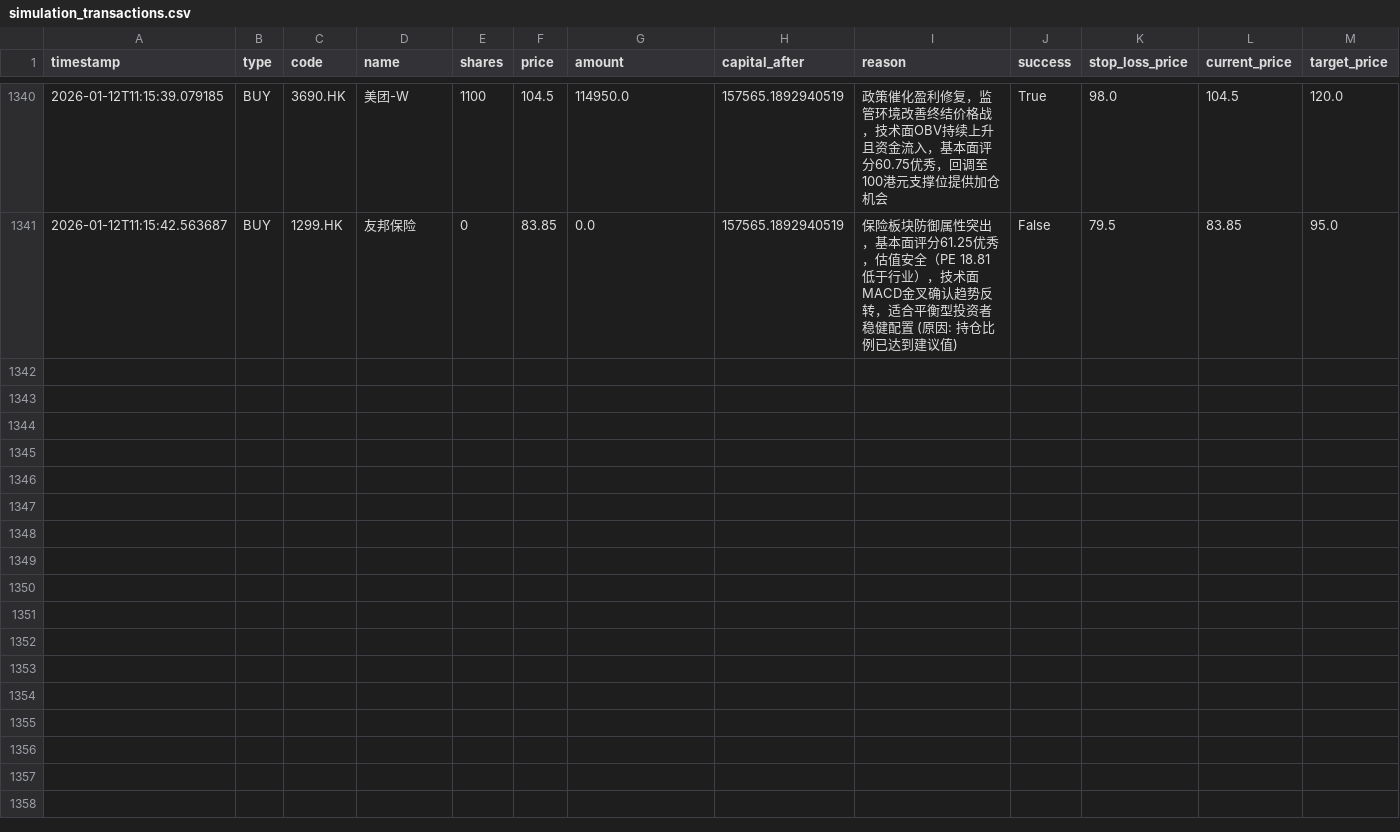
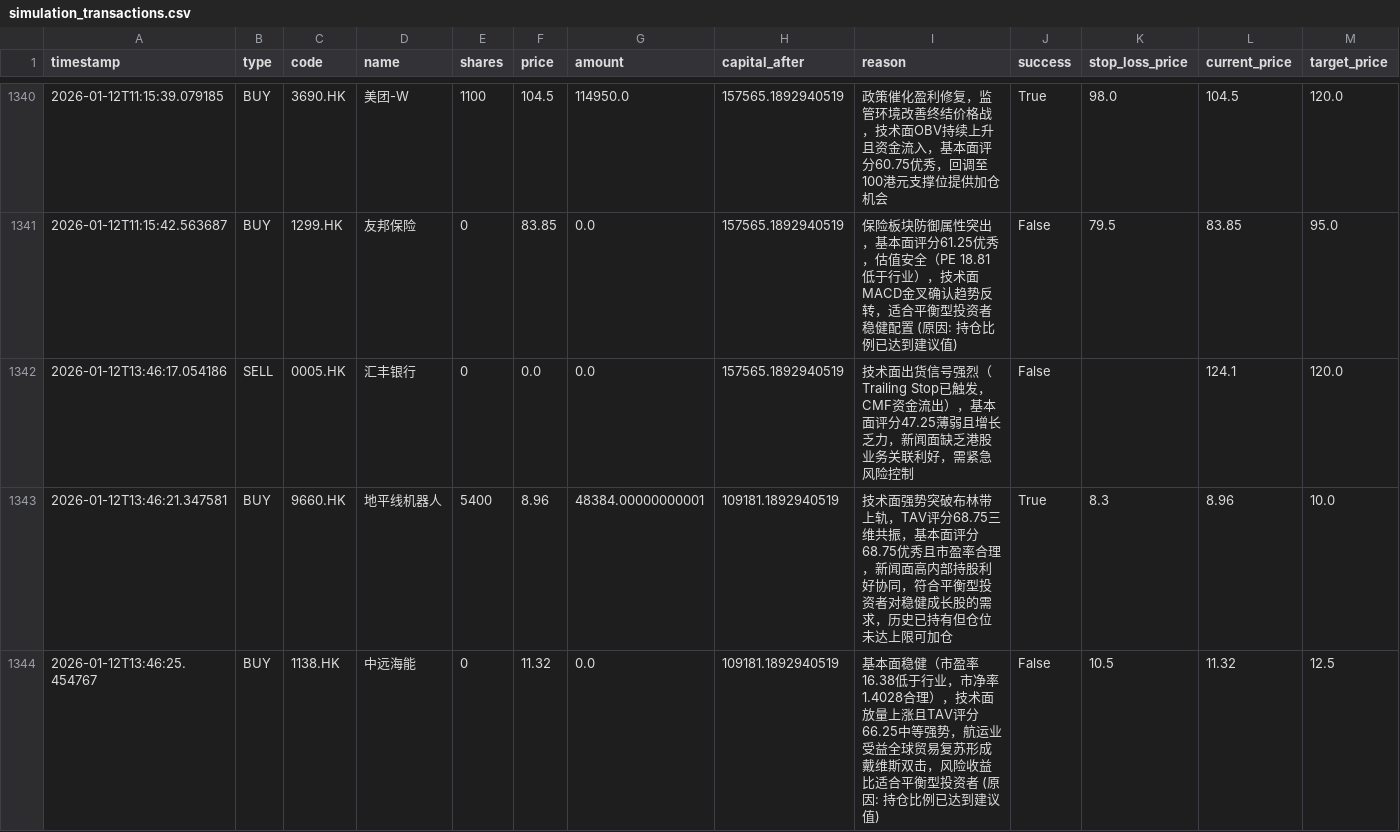
Before and after one commit to wonglaitung/fortune, a CSV file: data/simulation_transactions.csv, drawn as a sheet; only a part is shown, gaps mark what is left out; rows hold the shown columns only; the diff names each change by its address in the sheet, - before the commit and + after, or states it on an @@ line.

Commit message:
Update data files on 2026-01-12 13:47:02

```diff
--- a/data/simulation_transactions.csv
+++ b/data/simulation_transactions.csv
+row 1342: 2026-01-12T13:46:17.054186 | SELL | 0005.HK | 汇丰银行 | 0 | 0.0 | 0.0 | 157565.1892940519 | 技术面出货信号强烈（Trailing Stop已触发，CMF资金流出），基本面评分47.25薄弱且增长乏力，新闻面缺乏港股业务关联利好，需紧急风险控制 | False |  | 124.1 | 120.0
+row 1343: 2026-01-12T13:46:21.347581 | BUY | 9660.HK | 地平线机器人 | 5400 | 8.96 | 48384.00000000001 | 109181.1892940519 | 技术面强势突破布林带上轨，TAV评分68.75三维共振，基本面评分68.75优秀且市盈率合理，新闻面高内部持股利好协同，符合平衡型投资者对稳健成长股的需求，历史已持有但仓位未达上限可加仓 | True | 8.3 | 8.96 | 10.0
+row 1344: 2026-01-12T13:46:25.454767 | BUY | 1138.HK | 中远海能 | 0 | 11.32 | 0.0 | 109181.1892940519 | 基本面稳健（市盈率16.38低于行业，市净率1.4028合理），技术面放量上涨且TAV评分66.25中等强势，航运业受益全球贸易复苏形成戴维斯双击，风险收益比适合平衡型投资者 (原因: 持仓比例已达到建议值) | False | 10.5 | 11.32 | 12.5
```
Also changed, not shown: data/simulation_portfolio.csv, 2 other files.
